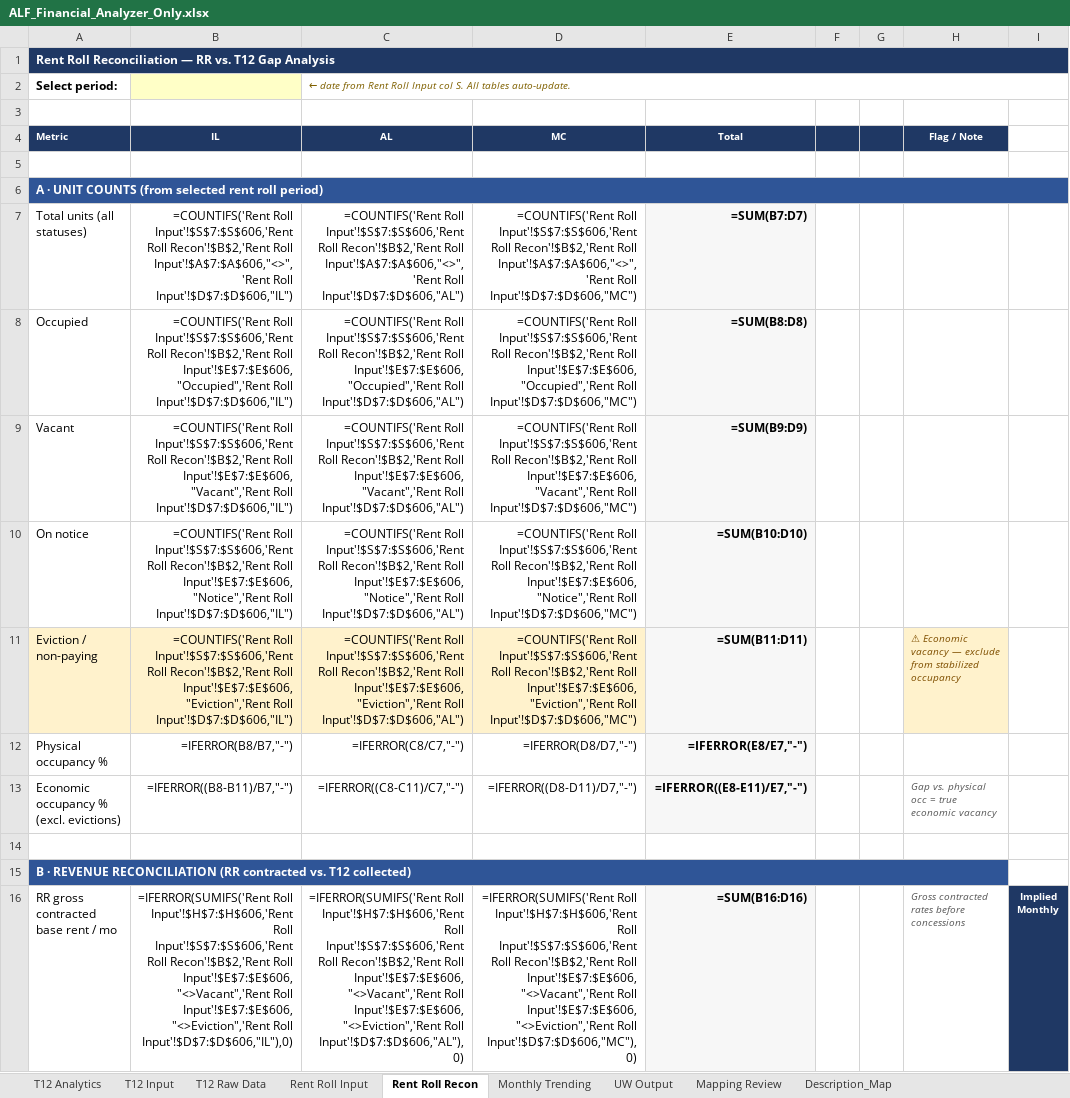
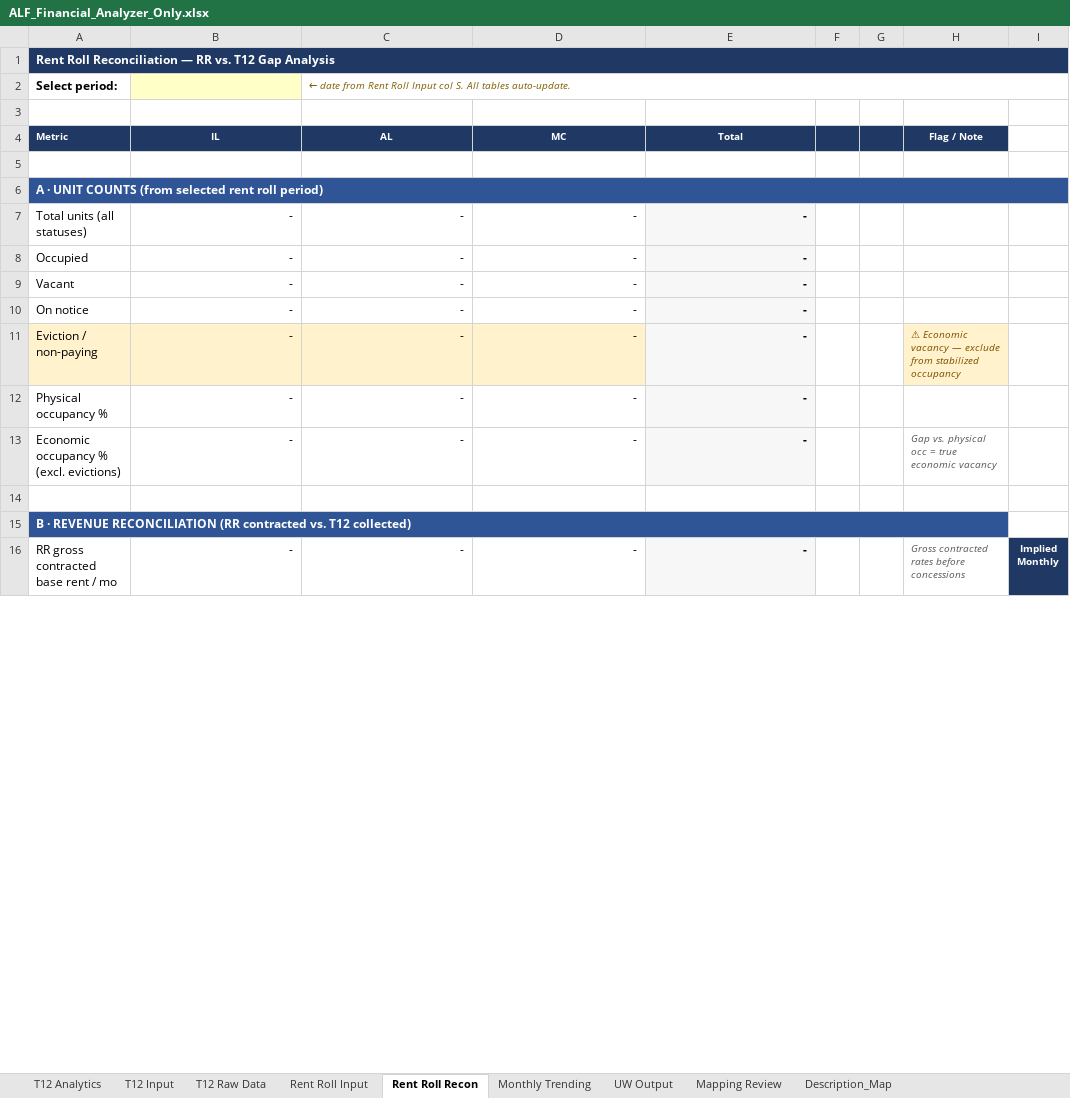
Before and after one commit to ErikJ-Stack/rent-roll-normalizer, an Excel workbook: ALF_Financial_Analyzer_Only.xlsx, sheet Rent Roll Recon, drawn as a sheet; only a part is shown; values as stored, in another font and other column widths than the file's, no borders; formulas without a stored value are shown as written; the diff covers the shown part only; the diff names each change by its address in the sheet, - before the commit and + after, or states it on an @@ line.

```diff
--- a/ALF_Financial_Analyzer_Only.xlsx (sheet Rent Roll Recon)
+++ b/ALF_Financial_Analyzer_Only.xlsx (sheet Rent Roll Recon)
-B7 (IL): =COUNTIFS('Rent Roll Input'!$S$7:$S$606,'Rent Roll Recon'!$B$2,'Rent Roll Input'!$A$7:$A$606,"<>",'Rent Roll Input'!$D$7:$D$606,"IL")
+B7 (IL): -
-C7 (AL): =COUNTIFS('Rent Roll Input'!$S$7:$S$606,'Rent Roll Recon'!$B$2,'Rent Roll Input'!$A$7:$A$606,"<>",'Rent Roll Input'!$D$7:$D$606,"AL")
+C7 (AL): -
-D7 (MC): =COUNTIFS('Rent Roll Input'!$S$7:$S$606,'Rent Roll Recon'!$B$2,'Rent Roll Input'!$A$7:$A$606,"<>",'Rent Roll Input'!$D$7:$D$606,"MC")
+D7 (MC): -
-E7 (Total): =SUM(B7:D7)
+E7 (Total): -
-B8 (IL): =COUNTIFS('Rent Roll Input'!$S$7:$S$606,'Rent Roll Recon'!$B$2,'Rent Roll Input'!$E$7:$E$606,"Occupied",'Rent Roll Input'!$D$7:$D$606,"IL")
+B8 (IL): -
-C8 (AL): =COUNTIFS('Rent Roll Input'!$S$7:$S$606,'Rent Roll Recon'!$B$2,'Rent Roll Input'!$E$7:$E$606,"Occupied",'Rent Roll Input'!$D$7:$D$606,"AL")
+C8 (AL): -
-D8 (MC): =COUNTIFS('Rent Roll Input'!$S$7:$S$606,'Rent Roll Recon'!$B$2,'Rent Roll Input'!$E$7:$E$606,"Occupied",'Rent Roll Input'!$D$7:$D$606,"MC")
+D8 (MC): -
-E8 (Total): =SUM(B8:D8)
+E8 (Total): -
-B9 (IL): =COUNTIFS('Rent Roll Input'!$S$7:$S$606,'Rent Roll Recon'!$B$2,'Rent Roll Input'!$E$7:$E$606,"Vacant",'Rent Roll Input'!$D$7:$D$606,"IL")
+B9 (IL): -
-C9 (AL): =COUNTIFS('Rent Roll Input'!$S$7:$S$606,'Rent Roll Recon'!$B$2,'Rent Roll Input'!$E$7:$E$606,"Vacant",'Rent Roll Input'!$D$7:$D$606,"AL")
+C9 (AL): -
-D9 (MC): =COUNTIFS('Rent Roll Input'!$S$7:$S$606,'Rent Roll Recon'!$B$2,'Rent Roll Input'!$E$7:$E$606,"Vacant",'Rent Roll Input'!$D$7:$D$606,"MC")
+D9 (MC): -
-E9 (Total): =SUM(B9:D9)
+E9 (Total): -
-B10 (IL): =COUNTIFS('Rent Roll Input'!$S$7:$S$606,'Rent Roll Recon'!$B$2,'Rent Roll Input'!$E$7:$E$606,"Notice",'Rent Roll Input'!$D$7:$D$606,"IL")
+B10 (IL): -
-C10 (AL): =COUNTIFS('Rent Roll Input'!$S$7:$S$606,'Rent Roll Recon'!$B$2,'Rent Roll Input'!$E$7:$E$606,"Notice",'Rent Roll Input'!$D$7:$D$606,"AL")
+C10 (AL): -
-D10 (MC): =COUNTIFS('Rent Roll Input'!$S$7:$S$606,'Rent Roll Recon'!$B$2,'Rent Roll Input'!$E$7:$E$606,"Notice",'Rent Roll Input'!$D$7:$D$606,"MC")
+D10 (MC): -
-E10 (Total): =SUM(B10:D10)
+E10 (Total): -
-B11 (IL): =COUNTIFS('Rent Roll Input'!$S$7:$S$606,'Rent Roll Recon'!$B$2,'Rent Roll Input'!$E$7:$E$606,"Eviction",'Rent Roll Input'!$D$7:$D$606,"IL")
+B11 (IL): -
-C11 (AL): =COUNTIFS('Rent Roll Input'!$S$7:$S$606,'Rent Roll Recon'!$B$2,'Rent Roll Input'!$E$7:$E$606,"Eviction",'Rent Roll Input'!$D$7:$D$606,"AL")
+C11 (AL): -
-D11 (MC): =COUNTIFS('Rent Roll Input'!$S$7:$S$606,'Rent Roll Recon'!$B$2,'Rent Roll Input'!$E$7:$E$606,"Eviction",'Rent Roll Input'!$D$7:$D$606,"MC")
+D11 (MC): -
-E11 (Total): =SUM(B11:D11)
+E11 (Total): -
-B12 (IL): =IFERROR(B8/B7,"-")
+B12 (IL): -
-C12 (AL): =IFERROR(C8/C7,"-")
+C12 (AL): -
-D12 (MC): =IFERROR(D8/D7,"-")
+D12 (MC): -
-E12 (Total): =IFERROR(E8/E7,"-")
+E12 (Total): -
-B13 (IL): =IFERROR((B8-B11)/B7,"-")
+B13 (IL): -
-C13 (AL): =IFERROR((C8-C11)/C7,"-")
+C13 (AL): -
-D13 (MC): =IFERROR((D8-D11)/D7,"-")
+D13 (MC): -
-E13 (Total): =IFERROR((E8-E11)/E7,"-")
+E13 (Total): -
-B16 (IL): =IFERROR(SUMIFS('Rent Roll Input'!$H$7:$H$606,'Rent Roll Input'!$S$7:$S$606,'Rent Roll Recon'!$B$2,'Rent Roll Input'!$E$7:$E$606,"<>Vacant",'Rent Roll Input'!$E$7:$E$606,"<>Eviction",'Rent Roll Input'!$D$7:$D$606,"IL"),0)
+B16 (IL): -
-C16 (AL): =IFERROR(SUMIFS('Rent Roll Input'!$H$7:$H$606,'Rent Roll Input'!$S$7:$S$606,'Rent Roll Recon'!$B$2,'Rent Roll Input'!$E$7:$E$606,"<>Vacant",'Rent Roll Input'!$E$7:$E$606,"<>Eviction",'Rent Roll Input'!$D$7:$D$606,"AL"),0)
+C16 (AL): -
-D16 (MC): =IFERROR(SUMIFS('Rent Roll Input'!$H$7:$H$606,'Rent Roll Input'!$S$7:$S$606,'Rent Roll Recon'!$B$2,'Rent Roll Input'!$E$7:$E$606,"<>Vacant",'Rent Roll Input'!$E$7:$E$606,"<>Eviction",'Rent Roll Input'!$D$7:$D$606,"MC"),0)
+D16 (MC): -
-E16 (Total): =SUM(B16:D16)
+E16 (Total): -
```
Also changed, not shown: 199 edited cells elsewhere in this sheet, sheet Rent Roll Input, sheet Monthly Trending, sheet T12 Raw Data, sheet T12 Input, sheet T12 Analytics, sheet UW Output.
